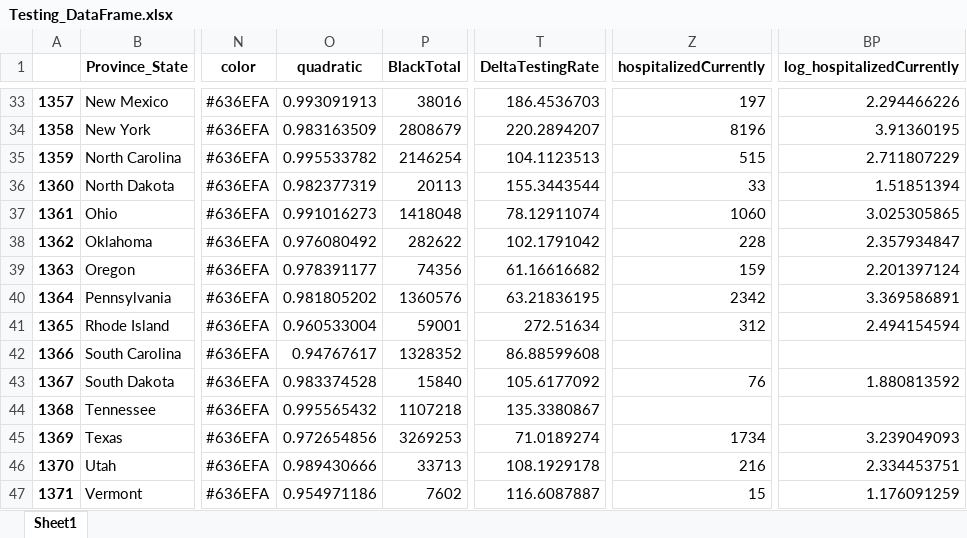
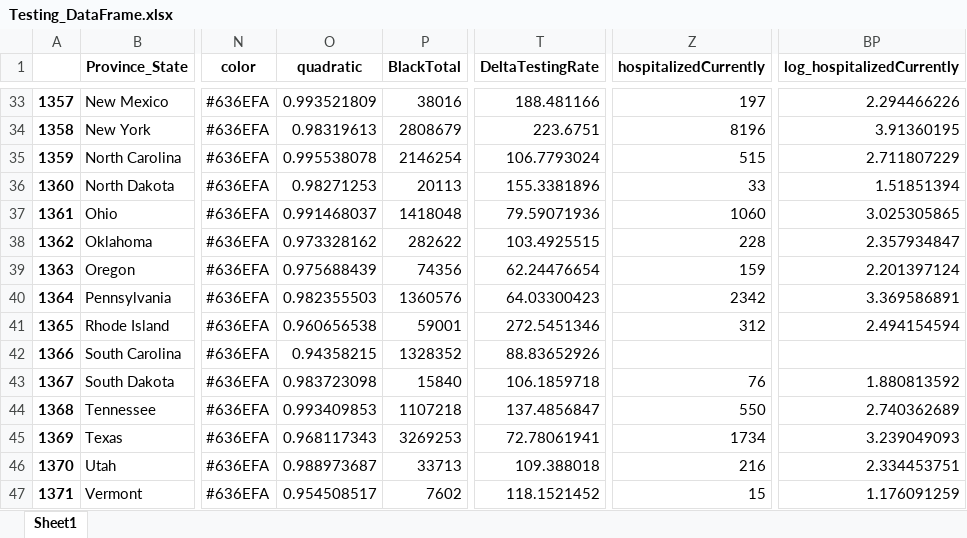
Before and after one commit to Rush-Quality-Analytics/SupplyDemand-ExtraAnalytics, an Excel workbook: DataUpdate/data/Testing_DataFrame.xlsx, sheet Sheet1, drawn as a sheet; only a part is shown, gaps mark what is left out; values as stored, in another font and other column widths than the file's, no borders; the diff covers the shown part only; the diff names each change by its address in the sheet, - before the commit and + after, or states it on an @@ line.

```diff
--- a/DataUpdate/data/Testing_DataFrame.xlsx (sheet Sheet1)
+++ b/DataUpdate/data/Testing_DataFrame.xlsx (sheet Sheet1)
-O33 (quadratic): 0.993091913
+O33 (quadratic): 0.993521809
-T33 (DeltaTestingRate): 186.4536703
+T33 (DeltaTestingRate): 188.481166
-O34 (quadratic): 0.983163509
+O34 (quadratic): 0.98319613
-T34 (DeltaTestingRate): 220.2894207
+T34 (DeltaTestingRate): 223.6751
-O35 (quadratic): 0.995533782
+O35 (quadratic): 0.995538078
-T35 (DeltaTestingRate): 104.1123513
+T35 (DeltaTestingRate): 106.7793024
-O36 (quadratic): 0.982377319
+O36 (quadratic): 0.98271253
-T36 (DeltaTestingRate): 155.3443544
+T36 (DeltaTestingRate): 155.3381896
-O37 (quadratic): 0.991016273
+O37 (quadratic): 0.991468037
-T37 (DeltaTestingRate): 78.12911074
+T37 (DeltaTestingRate): 79.59071936
-O38 (quadratic): 0.976080492
+O38 (quadratic): 0.973328162
-T38 (DeltaTestingRate): 102.1791042
+T38 (DeltaTestingRate): 103.4925515
-O39 (quadratic): 0.978391177
+O39 (quadratic): 0.975688439
-T39 (DeltaTestingRate): 61.16616682
+T39 (DeltaTestingRate): 62.24476654
-O40 (quadratic): 0.981805202
+O40 (quadratic): 0.982355503
-T40 (DeltaTestingRate): 63.21836195
+T40 (DeltaTestingRate): 64.03300423
-O41 (quadratic): 0.960533004
+O41 (quadratic): 0.960656538
-T41 (DeltaTestingRate): 272.51634
+T41 (DeltaTestingRate): 272.5451346
-O42 (quadratic): 0.94767617
+O42 (quadratic): 0.94358215
-T42 (DeltaTestingRate): 86.88599608
+T42 (DeltaTestingRate): 88.83652926
-O43 (quadratic): 0.983374528
+O43 (quadratic): 0.983723098
-T43 (DeltaTestingRate): 105.6177092
+T43 (DeltaTestingRate): 106.1859718
-O44 (quadratic): 0.995565432
+O44 (quadratic): 0.993409853
-T44 (DeltaTestingRate): 135.3380867
+T44 (DeltaTestingRate): 137.4856847
-Z44 (hospitalizedCurrently): (empty)
+Z44 (hospitalizedCurrently): 550
-BP44 (log_hospitalizedCurrently): (empty)
+BP44 (log_hospitalizedCurrently): 2.740362689
-O45 (quadratic): 0.972654856
+O45 (quadratic): 0.968117343
-T45 (DeltaTestingRate): 71.0189274
+T45 (DeltaTestingRate): 72.78061941
-O46 (quadratic): 0.989430666
+O46 (quadratic): 0.988973687
-T46 (DeltaTestingRate): 108.1929178
+T46 (DeltaTestingRate): 109.388018
-O47 (quadratic): 0.954971186
+O47 (quadratic): 0.954508517
-T47 (DeltaTestingRate): 116.6087887
+T47 (DeltaTestingRate): 118.1521452
```
Also changed, not shown: 74 edited cells elsewhere in this sheet, Testing_Analytics/data/Testing_DataFrame.xlsx, 15 other files.
